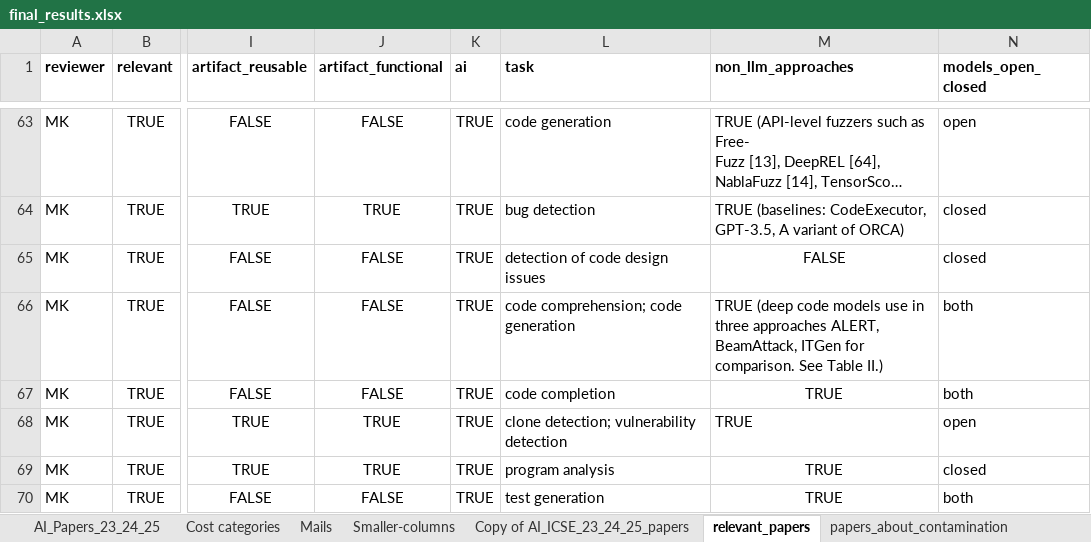
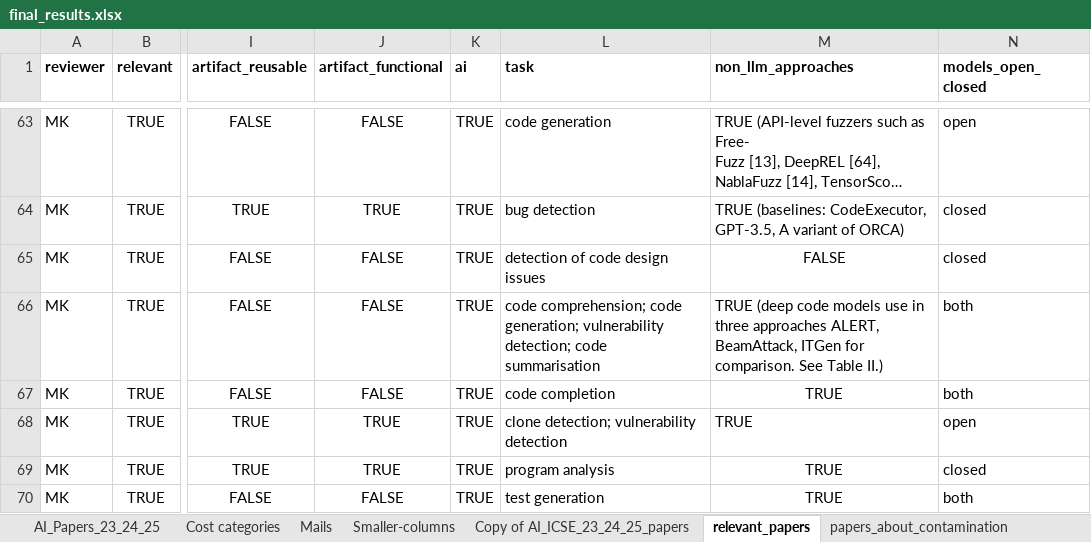
Before and after one commit to davejjwilliams/paper-filter-scripts, an Excel workbook: results/final/final_results.xlsx, sheet relevant_papers, drawn as a sheet; only a part is shown, gaps mark what is left out; long unchanged cells end in …; values as stored, in another font and other column widths than the file's, no borders; charts and pictures not drawn; the diff names each change by its address in the sheet, - before the commit and + after, or states it on an @@ line.

```diff
--- a/results/final/final_results.xlsx (sheet relevant_papers)
+++ b/results/final/final_results.xlsx (sheet relevant_papers)
-L66 (task): …comprehension; code generation
+L66 (task): …comprehension; code generation; vulnerability detection; code summarisation
```
Also changed, not shown: sheet AI_Papers_23_24_25, 1 other file.
